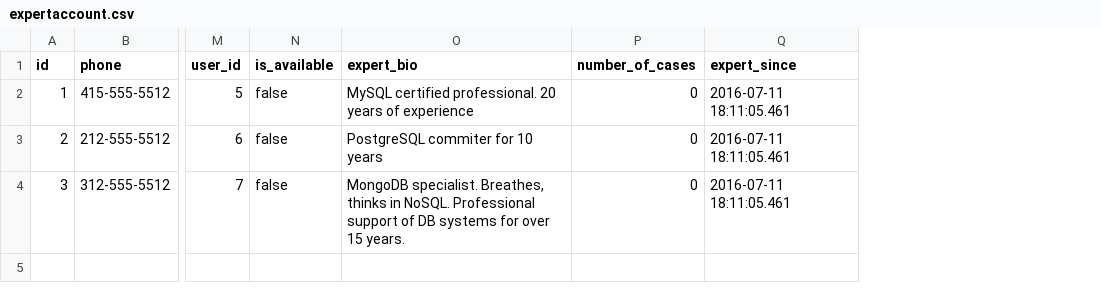
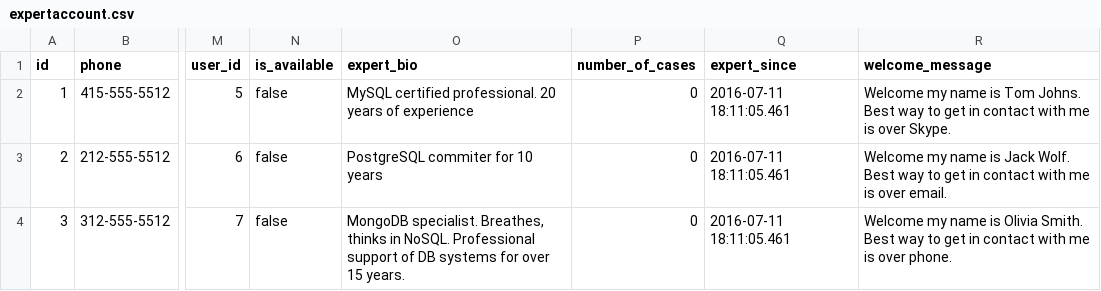
Before and after one commit to godorsal/dorsal, a CSV file: src/main/resources/config/liquibase/expertaccount.csv, drawn as a sheet; only a part is shown, gaps mark what is left out; the diff names each change by its address in the sheet, - before the commit and + after, or states it on an @@ line.

Commit message:
JIRA's DEB-126, DEB-123, DEB-125
Added fields to Entities for Rating, ExpertAccount and Useraccount to store the information for the UI JIRA's

```diff
--- a/src/main/resources/config/liquibase/expertaccount.csv
+++ b/src/main/resources/config/liquibase/expertaccount.csv
+column R (welcome_message), rows 2-4: Welcome my name is Tom Johns. Best way to get in contact with me is over Skype. | Welcome my name is Jack Wolf. Best way to get in contact with me is over email. | Welcome my name is Olivia Smith. Best way to get in contact with me is over phone.
```
Also changed, not shown: 47 other files.
